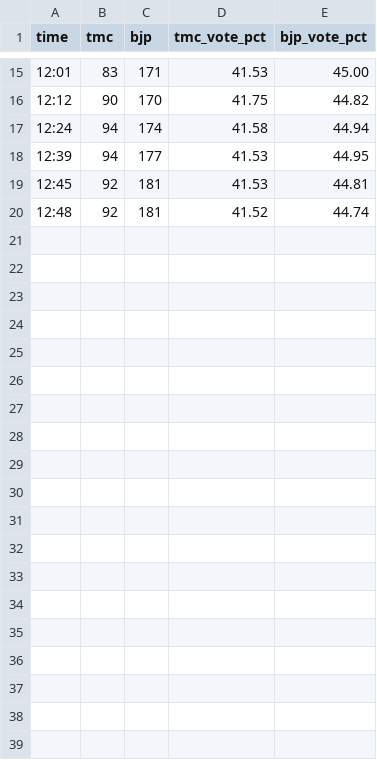
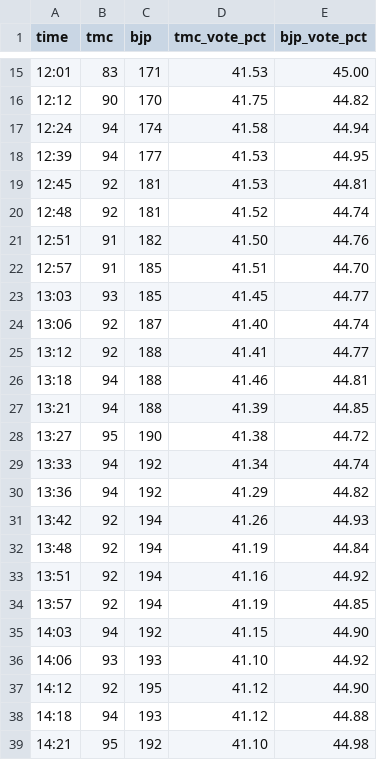
Before and after one commit to suryamondal/random-projects, a CSV file: scrape-eci-result/results.csv, drawn as a sheet; only a part is shown, gaps mark what is left out; the diff covers the shown part only.

```diff
--- a/scrape-eci-result/results.csv
+++ b/scrape-eci-result/results.csv
@@ -20 +20,20 @@ time,tmc,bjp,tmc_vote_pct,bjp_vote_pct
 12:48,92,181,41.52,44.74
+12:51,91,182,41.50,44.76
+12:57,91,185,41.51,44.70
+13:03,93,185,41.45,44.77
+13:06,92,187,41.40,44.74
+13:12,92,188,41.41,44.77
+13:18,94,188,41.46,44.81
+13:21,94,188,41.39,44.85
+13:27,95,190,41.38,44.72
+13:33,94,192,41.34,44.74
+13:36,94,192,41.29,44.82
+13:42,92,194,41.26,44.93
+13:48,92,194,41.19,44.84
+13:51,92,194,41.16,44.92
+13:57,92,194,41.19,44.85
+14:03,94,192,41.15,44.90
+14:06,93,193,41.10,44.92
+14:12,92,195,41.12,44.90
+14:18,94,193,41.12,44.88
+14:21,95,192,41.10,44.98
```
Also changed, not shown: 18 added rows elsewhere in this file, 1 other file.
